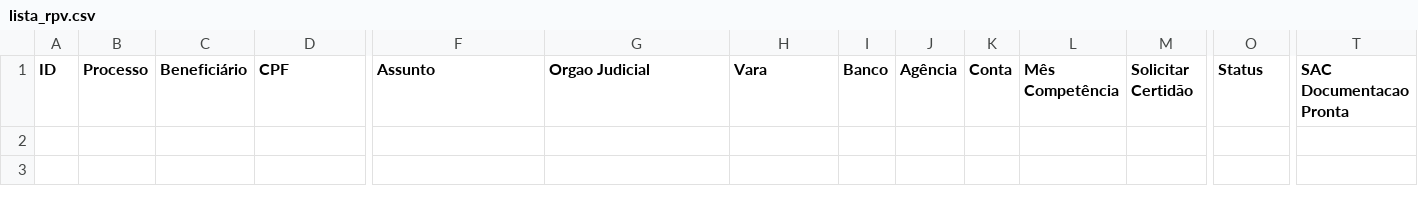
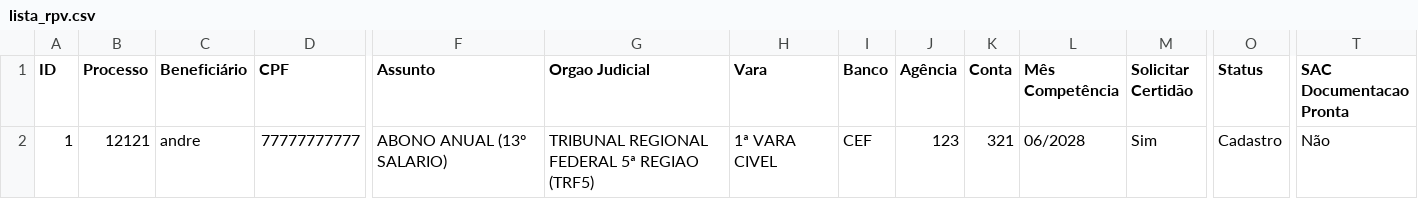
Before and after one commit to leoparipiranga/capistrano_processos, a CSV file: bases/lista_rpv.csv, drawn as a sheet; only a part is shown, gaps mark what is left out; rows hold the shown columns only; the diff names each change by its address in the sheet, - before the commit and + after, or states it on an @@ line.

Commit message:
Atualização via Streamlit 29/09/2025 11:40:29

```diff
--- a/bases/lista_rpv.csv
+++ b/bases/lista_rpv.csv
+row 2: 1 | 12121 | andre | 77777777777 | ABONO ANUAL (13º SALARIO) | TRIBUNAL REGIONAL FEDERAL 5ª REGIAO (TRF5) | 1ª VARA CIVEL | CEF | 123 | 321 | 06/2028 | Sim | Cadastro | Não
```
